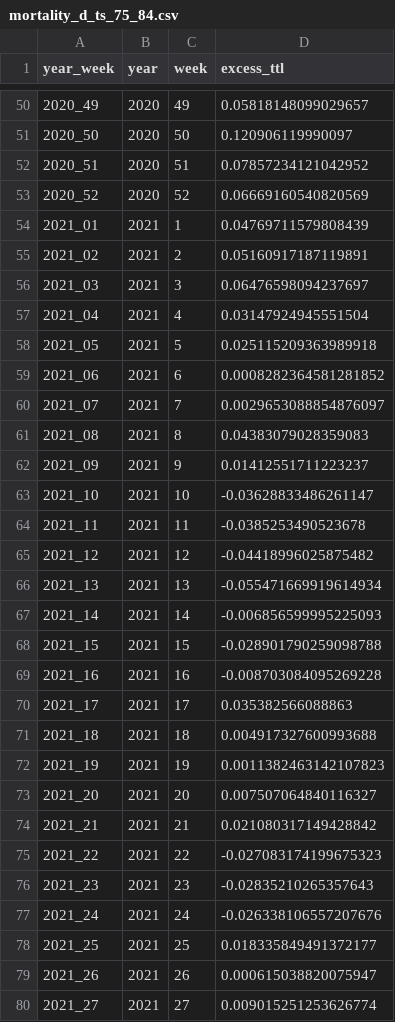
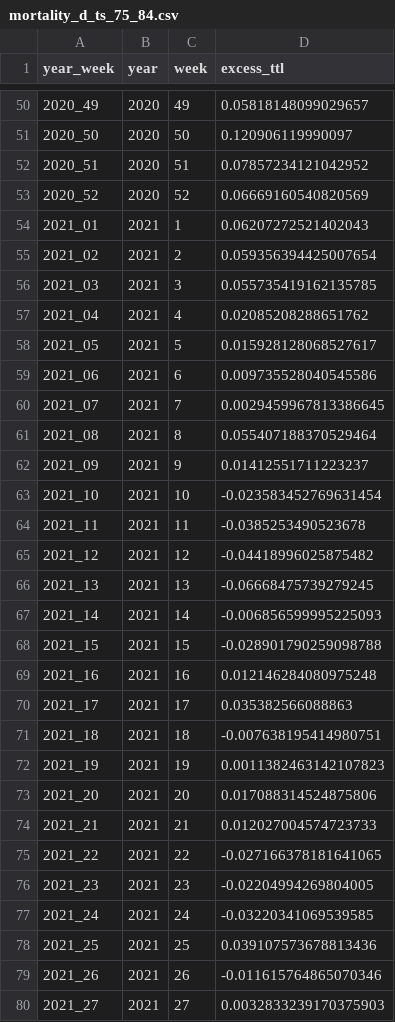
Before and after one commit to USMortality/US-Mortality, a CSV file: out/mortality_d_ts_75_84.csv, drawn as a sheet; only a part is shown, gaps mark what is left out; the diff covers the shown part only.

```diff
--- a/out/mortality_d_ts_75_84.csv
+++ b/out/mortality_d_ts_75_84.csv
@@ -53,28 +53,28 @@ year_week	year	week	excess_ttl
 2020_52	2020	52	0.06669160540820569
-2021_01	2021	1	0.04769711579808439
-2021_02	2021	2	0.05160917187119891
-2021_03	2021	3	0.06476598094237697
-2021_04	2021	4	0.03147924945551504
-2021_05	2021	5	0.025115209363989918
-2021_06	2021	6	0.0008282364581281852
-2021_07	2021	7	0.0029653088854876097
-2021_08	2021	8	0.04383079028359083
+2021_01	2021	1	0.06207272521402043
+2021_02	2021	2	0.059356394425007654
+2021_03	2021	3	0.055735419162135785
+2021_04	2021	4	0.02085208288651762
+2021_05	2021	5	0.015928128068527617
+2021_06	2021	6	0.009735528040545586
+2021_07	2021	7	0.0029459967813386645
+2021_08	2021	8	0.055407188370529464
 2021_09	2021	9	0.01412551711223237
-2021_10	2021	10	-0.03628833486261147
+2021_10	2021	10	-0.023583452769631454
 2021_11	2021	11	-0.0385253490523678
 2021_12	2021	12	-0.04418996025875482
-2021_13	2021	13	-0.055471669919614934
+2021_13	2021	13	-0.06668475739279245
 2021_14	2021	14	-0.006856599995225093
 2021_15	2021	15	-0.028901790259098788
-2021_16	2021	16	-0.008703084095269228
+2021_16	2021	16	0.012146284080975248
 2021_17	2021	17	0.035382566088863
-2021_18	2021	18	0.004917327600993688
+2021_18	2021	18	-0.007638195414980751
 2021_19	2021	19	0.0011382463142107823
-2021_20	2021	20	0.007507064840116327
-2021_21	2021	21	0.021080317149428842
-2021_22	2021	22	-0.027083174199675323
-2021_23	2021	23	-0.02835210265357643
-2021_24	2021	24	-0.026338106557207676
-2021_25	2021	25	0.018335849491372177
-2021_26	2021	26	0.000615038820075947
-2021_27	2021	27	0.009015251253626774
+2021_20	2021	20	0.017088314524875806
+2021_21	2021	21	0.012027004574723733
+2021_22	2021	22	-0.027166378181641065
+2021_23	2021	23	-0.02204994269804005
+2021_24	2021	24	-0.03220341069539585
+2021_25	2021	25	0.039107573678813436
+2021_26	2021	26	-0.011615764865070346
+2021_27	2021	27	0.0032833239170375903
```
Also changed, not shown: 1 added row and 36 edited cells elsewhere in this file, out/mortality_d_ts_25_44.csv, out/mortality_r_ts.csv, 18 other files.
